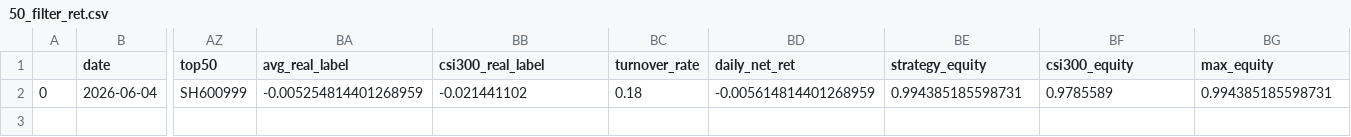
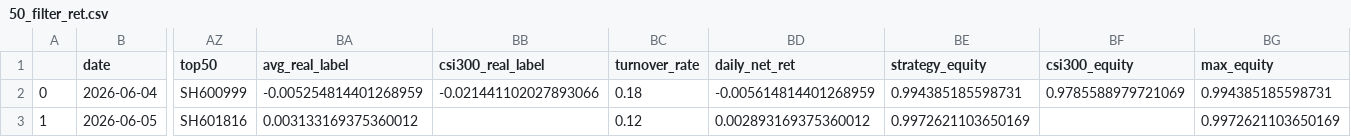
Before and after one commit to oybsu/qlibAssistant, a CSV file: backtest_csv/50_filter_ret.csv, drawn as a sheet; only a part is shown, gaps mark what is left out; rows hold the shown columns only; the diff names each change by its address in the sheet, - before the commit and + after, or states it on an @@ line.

```diff
--- a/backtest_csv/50_filter_ret.csv
+++ b/backtest_csv/50_filter_ret.csv
-BB2 (csi300_real_label): -0.021441102
+BB2 (csi300_real_label): -0.021441102027893066
-BF2 (csi300_equity): 0.9785589
+BF2 (csi300_equity): 0.9785588979721069
+row 3: 1 | 2026-06-05 | SH601816 | 0.003133169375360012 |  | 0.12 | 0.002893169375360012 | 0.9972621103650169 |  | 0.9972621103650169
```
Also changed, not shown: backtest_csv/100_filter_ret.csv, backtest_csv/100_ret.csv, 11 other files.
